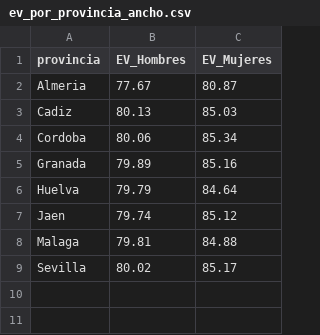
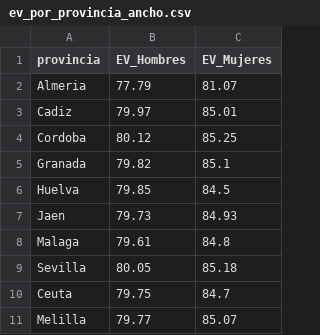
Before and after one commit to migariane/RENTASALUD, a CSV file: Resultados/ev_por_provincia_ancho.csv, drawn as a sheet.

```diff
--- a/Resultados/ev_por_provincia_ancho.csv
+++ b/Resultados/ev_por_provincia_ancho.csv
@@ -1,9 +1,11 @@
 "provincia","EV_Hombres","EV_Mujeres"
-"Almeria",77.67,80.87
-"Cadiz",80.13,85.03
-"Cordoba",80.06,85.34
-"Granada",79.89,85.16
-"Huelva",79.79,84.64
-"Jaen",79.74,85.12
-"Malaga",79.81,84.88
-"Sevilla",80.02,85.17
+"Almeria",77.79,81.07
+"Cadiz",79.97,85.01
+"Cordoba",80.12,85.25
+"Granada",79.82,85.1
+"Huelva",79.85,84.5
+"Jaen",79.73,84.93
+"Malaga",79.61,84.8
+"Sevilla",80.05,85.18
+"Ceuta",79.75,84.7
+"Melilla",79.77,85.07
```
Also changed, not shown: Resultados/ev_por_provincia_sexo.csv, 21 other files.
